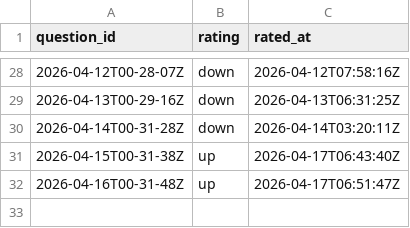
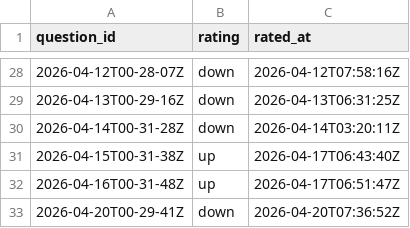
Before and after one commit to kghamilton89/personal-development-journal, a CSV file: data/feedback.csv, drawn as a sheet; only a part is shown, gaps mark what is left out; the diff names each change by its address in the sheet, - before the commit and + after, or states it on an @@ line.

Commit message:
feedback: down for 2026-04-20T00-29-41Z

```diff
--- a/data/feedback.csv
+++ b/data/feedback.csv
+row 33: 2026-04-20T00-29-41Z | down | 2026-04-20T07:36:52Z
```
